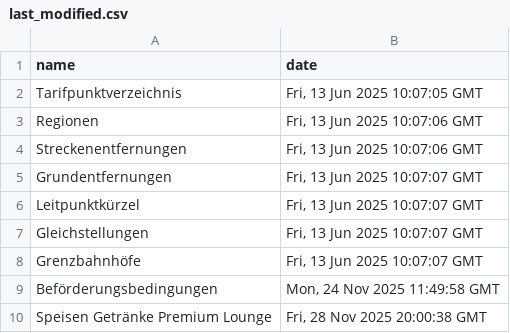
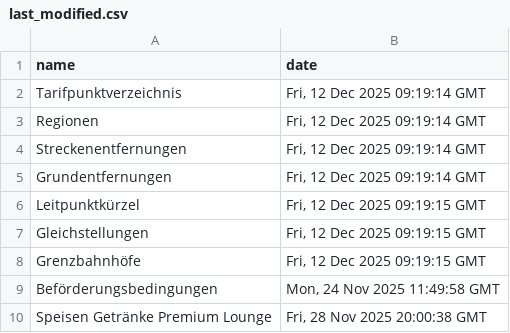
Before and after one commit to pajowu/deutschlandtarif-data, a CSV file: data/last_modified.csv, drawn as a sheet.

```diff
--- a/data/last_modified.csv
+++ b/data/last_modified.csv
@@ -1,9 +1,9 @@
 name,date
-Tarifpunktverzeichnis,"Fri, 13 Jun 2025 10:07:05 GMT"
-Regionen,"Fri, 13 Jun 2025 10:07:06 GMT"
-Streckenentfernungen,"Fri, 13 Jun 2025 10:07:06 GMT"
-Grundentfernungen,"Fri, 13 Jun 2025 10:07:07 GMT"
-Leitpunktkürzel,"Fri, 13 Jun 2025 10:07:07 GMT"
-Gleichstellungen,"Fri, 13 Jun 2025 10:07:07 GMT"
-Grenzbahnhöfe,"Fri, 13 Jun 2025 10:07:07 GMT"
+Tarifpunktverzeichnis,"Fri, 12 Dec 2025 09:19:14 GMT"
+Regionen,"Fri, 12 Dec 2025 09:19:14 GMT"
+Streckenentfernungen,"Fri, 12 Dec 2025 09:19:14 GMT"
+Grundentfernungen,"Fri, 12 Dec 2025 09:19:14 GMT"
+Leitpunktkürzel,"Fri, 12 Dec 2025 09:19:15 GMT"
+Gleichstellungen,"Fri, 12 Dec 2025 09:19:15 GMT"
+Grenzbahnhöfe,"Fri, 12 Dec 2025 09:19:15 GMT"
 Beförderungsbedingungen,"Mon, 24 Nov 2025 11:49:58 GMT"
```
Also changed, not shown: data/Grenzbahnhöfe.csv, data/Leitpunktkürzel.csv, 13 other files.
